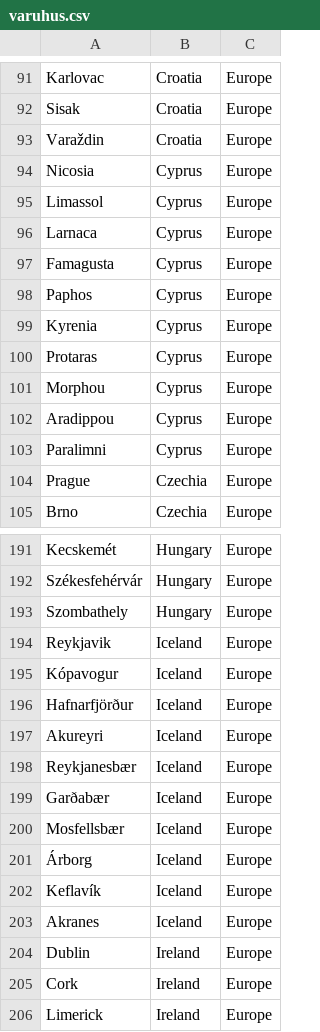
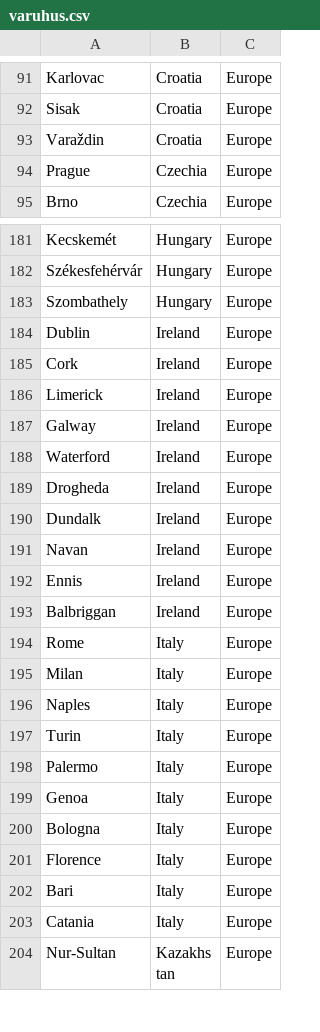
Before and after one commit to elliotpk/DSMSim, a CSV file: Src/Database/varuhus.csv, drawn as a sheet; only a part is shown, gaps mark what is left out; the shorter side is filled out with more unchanged rows.

Commit message:
removed cyprus and iceland, since googlemaps can't handle islands

```diff
--- a/Src/Database/varuhus.csv
+++ b/Src/Database/varuhus.csv
@@ -93,12 +93,2 @@ Sisak, Croatia, Europe
 Varaždin, Croatia, Europe
-Nicosia, Cyprus, Europe
-Limassol, Cyprus, Europe
-Larnaca, Cyprus, Europe
-Famagusta, Cyprus, Europe
-Paphos, Cyprus, Europe
-Kyrenia, Cyprus, Europe
-Protaras, Cyprus, Europe
-Morphou, Cyprus, Europe
-Aradippou, Cyprus, Europe
-Paralimni, Cyprus, Europe
 Prague, Czechia, Europe
@@ -193,12 +183,2 @@ Székesfehérvár, Hungary, Europe
 Szombathely, Hungary, Europe
-Reykjavik, Iceland, Europe
-Kópavogur, Iceland, Europe
-Hafnarfjörður, Iceland, Europe
-Akureyri, Iceland, Europe
-Reykjanesbær, Iceland, Europe
-Garðabær, Iceland, Europe
-Mosfellsbær, Iceland, Europe
-Árborg, Iceland, Europe
-Keflavík, Iceland, Europe
-Akranes, Iceland, Europe
 Dublin, Ireland, Europe
```
